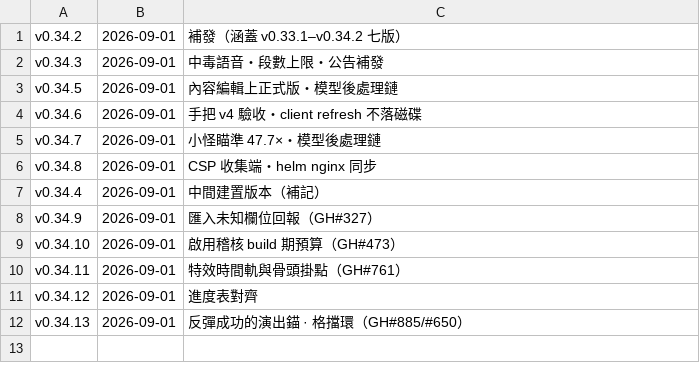
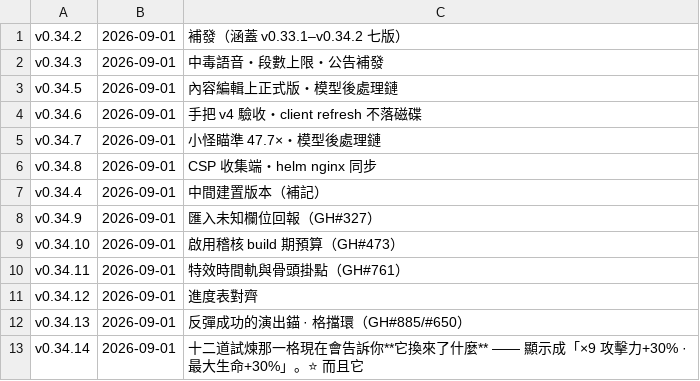
Before and after one commit to adms/GGD, a TSV file: docs/_release/_announced.tsv, drawn as a sheet; the diff names each change by its address in the sheet, - before the commit and + after, or states it on an @@ line.

```diff
--- a/docs/_release/_announced.tsv
+++ b/docs/_release/_announced.tsv
+row 13: v0.34.14 | 2026-09-01 | 十二道試煉那一格現在會告訴你**它換來了什麼** —— 顯示成「×9 攻擊力+30% · 最大生命+30%」。⭐ 而且它
```
Also changed, not shown: 4 other files.
